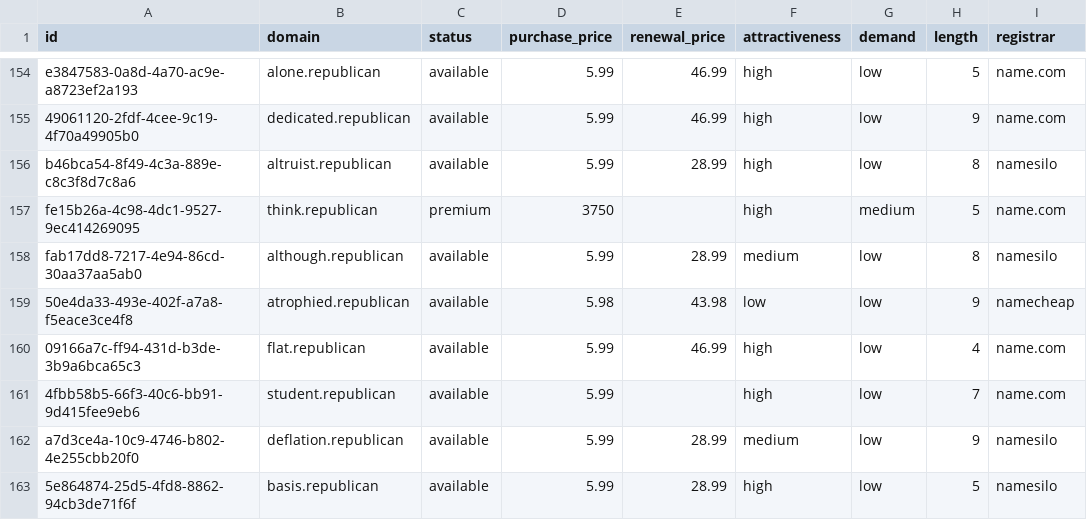
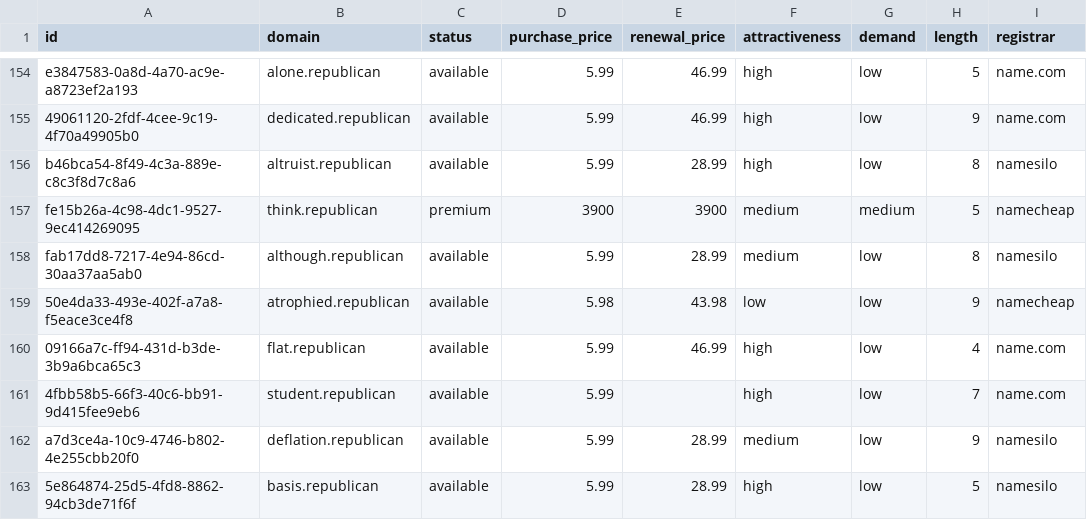
Before and after one commit to UniqueDomains/republican-oneword-domains, a CSV file: republican.csv, drawn as a sheet; only a part is shown, gaps mark what is left out; the diff names each change by its address in the sheet, - before the commit and + after, or states it on an @@ line.

Commit message:
Domains update

```diff
--- a/republican.csv
+++ b/republican.csv
-D157 (purchase_price): 3750
+D157 (purchase_price): 3900
-E157 (renewal_price): (empty)
+E157 (renewal_price): 3900
-F157 (attractiveness): high
+F157 (attractiveness): medium
-I157 (registrar): name.com
+I157 (registrar): namecheap
```
Also changed, not shown: 4 other files.
